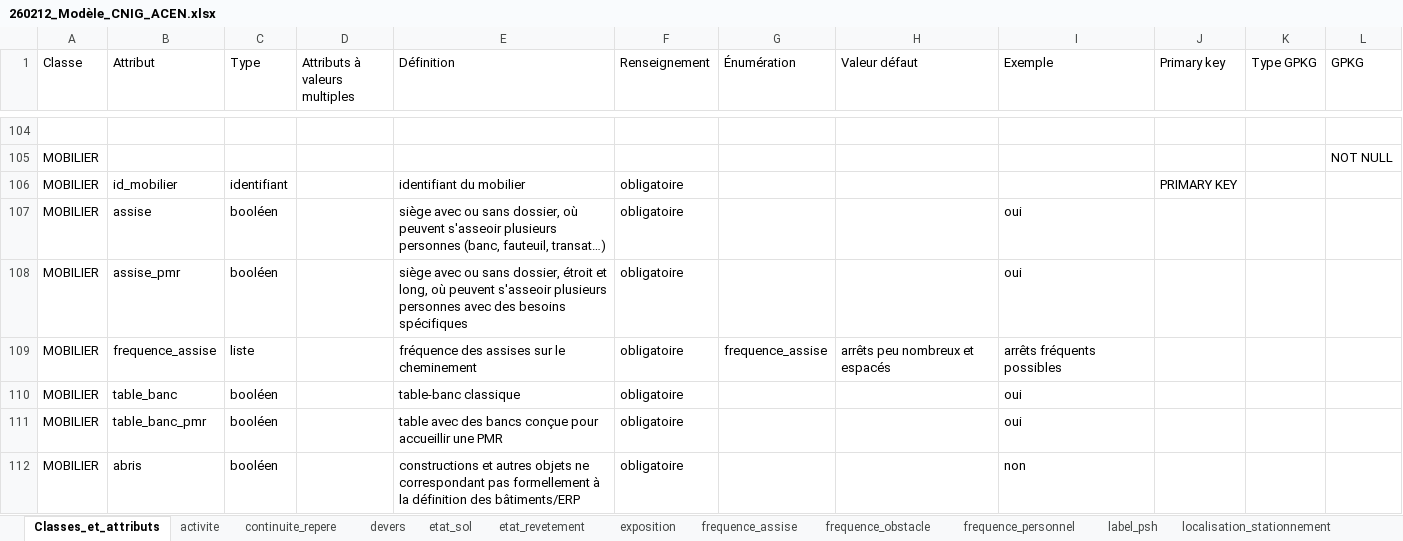
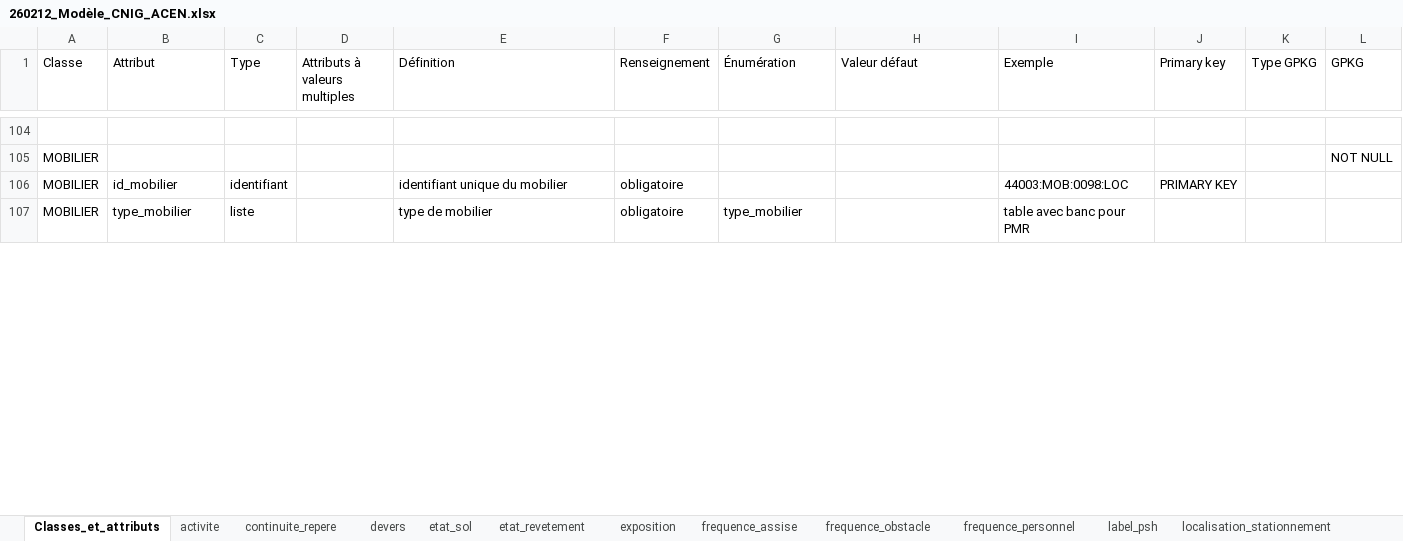
Before and after one commit to cnigfr/standard-accessibilite-espace-naturel, an Excel workbook: schema/260212_Modèle_CNIG_ACEN.xlsx, sheet Classes_et_attributs, drawn as a sheet; only a part is shown, gaps mark what is left out; values as stored, in another font and other column widths than the file's, no cell formats; removed rows and columns are numbered as before the commit, all else as after; the diff covers the shown part only; the diff names each change by its address in the sheet, - before the commit and + after, or states it on an @@ line.

```diff
--- a/schema/260212_Modèle_CNIG_ACEN.xlsx (sheet Classes_et_attributs)
+++ b/schema/260212_Modèle_CNIG_ACEN.xlsx (sheet Classes_et_attributs)
-E106 (Définition): identifiant du mobilier
+E106 (Définition): identifiant unique du mobilier
-I106 (Exemple): (empty)
+I106 (Exemple): 44003:MOB:0098:LOC
-row 107: MOBILIER | assise | booléen |  | siège avec ou sans dossier, où peuvent s'asseoir plusieurs personnes (banc, fauteuil, transat…) | obligatoire |  |  | oui
-row 108: MOBILIER | assise_pmr | booléen |  | siège avec ou sans dossier, étroit et long, où peuvent s'asseoir plusieurs personnes avec des besoins spécifiques | obligatoire |  |  | oui
-B107 (Attribut): frequence_assise
+B107 (Attribut): type_mobilier
-E107 (Définition): fréquence des assises sur le cheminement
+E107 (Définition): type de mobilier
-G107 (Énumération): frequence_assise
+G107 (Énumération): type_mobilier
-H107 (Valeur défaut): arrêts peu nombreux et espacés
+H107 (Valeur défaut): (empty)
-I107 (Exemple): arrêts fréquents possibles
+I107 (Exemple): table avec banc pour PMR
-row 110: MOBILIER | table_banc | booléen |  | table-banc classique | obligatoire |  |  | oui
-row 111: MOBILIER | table_banc_pmr | booléen |  | table avec des bancs conçue pour accueillir une PMR | obligatoire |  |  | oui
-row 112: MOBILIER | abris | booléen |  | constructions et autres objets ne correspondant pas formellement à la définition des bâtiments/ERP | obligatoire |  |  | non
```
Also changed, not shown: 2 removed rows and 28 edited cells elsewhere in this sheet, sheet type_local, other sheet tabs, cell formats, 5 other files.
